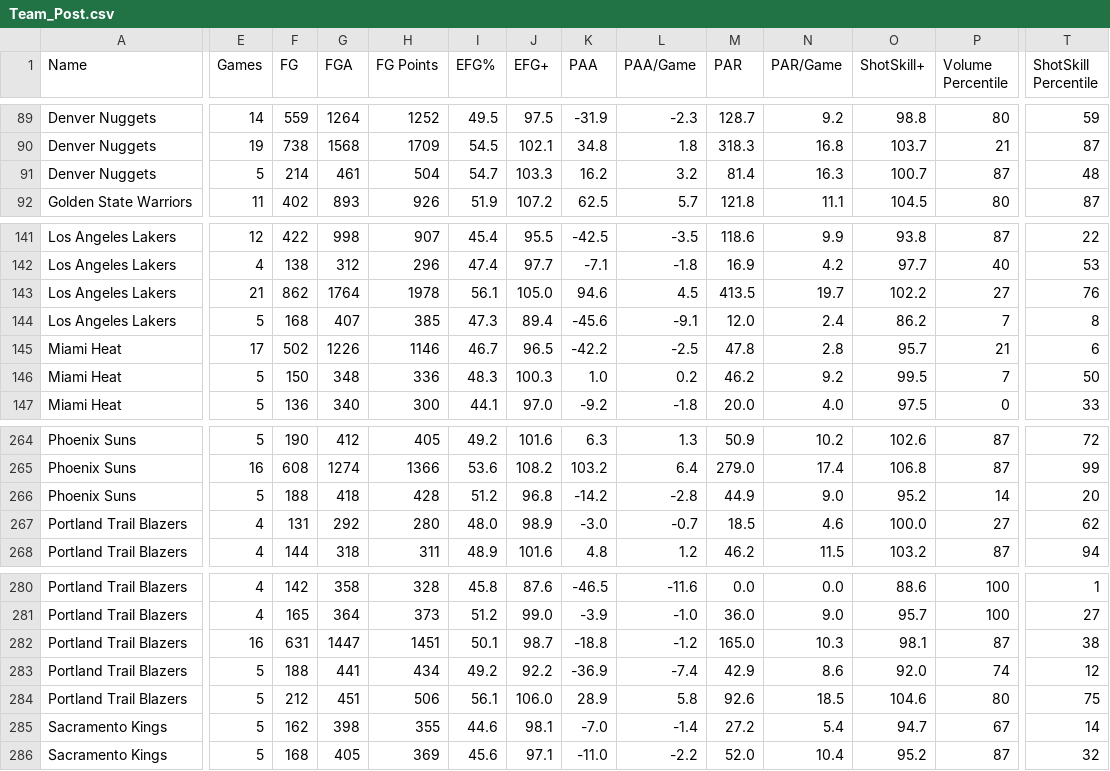
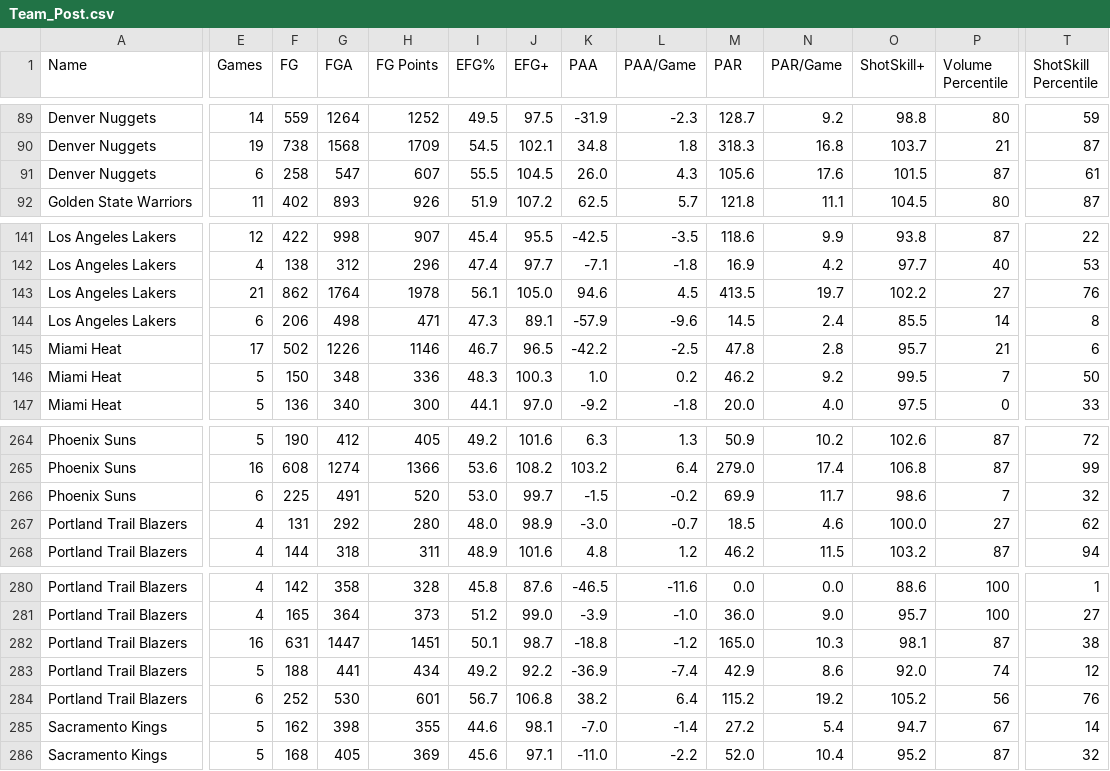
Before and after one commit to Connor-R/nba_shot_charts, a CSV file: csvs/leaderboards/Team_Post.csv, drawn as a sheet; only a part is shown, gaps mark what is left out; removed rows and columns are numbered as before the commit, all else as after; rows hold the shown columns only; the diff covers the shown part only; the diff names each change by its address in the sheet, - before the commit and + after, or states it on an @@ line.

```diff
--- a/csvs/leaderboards/Team_Post.csv
+++ b/csvs/leaderboards/Team_Post.csv
-E91 (Games): 5
+E91 (Games): 6
-F91 (FG): 214
+F91 (FG): 258
-G91 (FGA): 461
+G91 (FGA): 547
-H91 (FG Points): 504
+H91 (FG Points): 607
-I91 (EFG%): 54.7
+I91 (EFG%): 55.5
-J91 (EFG+): 103.3
+J91 (EFG+): 104.5
-K91 (PAA): 16.2
+K91 (PAA): 26.0
-L91 (PAA/Game): 3.2
+L91 (PAA/Game): 4.3
-M91 (PAR): 81.4
+M91 (PAR): 105.6
-N91 (PAR/Game): 16.3
+N91 (PAR/Game): 17.6
-O91 (ShotSkill+): 100.7
+O91 (ShotSkill+): 101.5
-T91 (ShotSkill Percentile): 48
+T91 (ShotSkill Percentile): 61
-E144 (Games): 5
+E144 (Games): 6
-F144 (FG): 168
+F144 (FG): 206
-G144 (FGA): 407
+G144 (FGA): 498
-H144 (FG Points): 385
+H144 (FG Points): 471
-J144 (EFG+): 89.4
+J144 (EFG+): 89.1
-K144 (PAA): -45.6
+K144 (PAA): -57.9
-L144 (PAA/Game): -9.1
+L144 (PAA/Game): -9.6
-M144 (PAR): 12.0
+M144 (PAR): 14.5
-O144 (ShotSkill+): 86.2
+O144 (ShotSkill+): 85.5
-P144 (Volume Percentile): 7
+P144 (Volume Percentile): 14
-row 266: Phoenix Suns | 5 | 188 | 418 | 428 | 51.2 | 96.8 | -14.2 | -2.8 | 44.9 | 9.0 | 95.2 | 14 | 20
+row 266: Phoenix Suns | 6 | 225 | 491 | 520 | 53.0 | 99.7 | -1.5 | -0.2 | 69.9 | 11.7 | 98.6 | 7 | 32
-E284 (Games): 5
+E284 (Games): 6
-F284 (FG): 212
+F284 (FG): 252
-G284 (FGA): 451
+G284 (FGA): 530
-H284 (FG Points): 506
+H284 (FG Points): 601
-I284 (EFG%): 56.1
+I284 (EFG%): 56.7
-J284 (EFG+): 106.0
+J284 (EFG+): 106.8
-K284 (PAA): 28.9
+K284 (PAA): 38.2
-L284 (PAA/Game): 5.8
+L284 (PAA/Game): 6.4
-M284 (PAR): 92.6
+M284 (PAR): 115.2
-N284 (PAR/Game): 18.5
+N284 (PAR/Game): 19.2
-O284 (ShotSkill+): 104.6
+O284 (ShotSkill+): 105.2
-P284 (Volume Percentile): 80
+P284 (Volume Percentile): 56
-T284 (ShotSkill Percentile): 75
+T284 (ShotSkill Percentile): 76
```
Also changed, not shown: 66 edited cells elsewhere in this file, csvs/leaderboards/Player_Post.csv, csvs/leaderboards/Player_Post_Career.csv.
